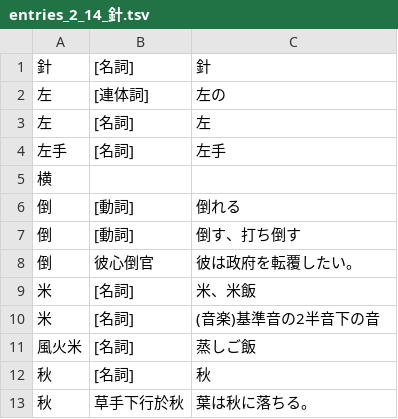
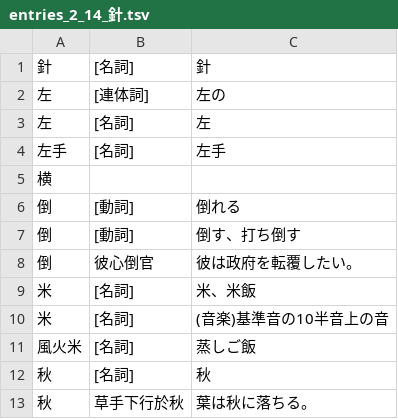
Before and after one commit to yasusho/linzklar_and_pmcp_paper_dictionary, a TSV file: entries_2_14_針.tsv, drawn as a sheet.

```diff
--- a/entries_2_14_針.tsv
+++ b/entries_2_14_針.tsv
@@ -9,3 +9,3 @@
 米	[名詞]	米、米飯
-米	[名詞]	(音楽)基準音の2半音下の音
+米	[名詞]	(音楽)基準音の10半音上の音
 風火米	[名詞]	蒸しご飯
```
Also changed, not shown: PRONUNCIATIONS.tsv, entries_1_01_処.tsv, 12 other files.
